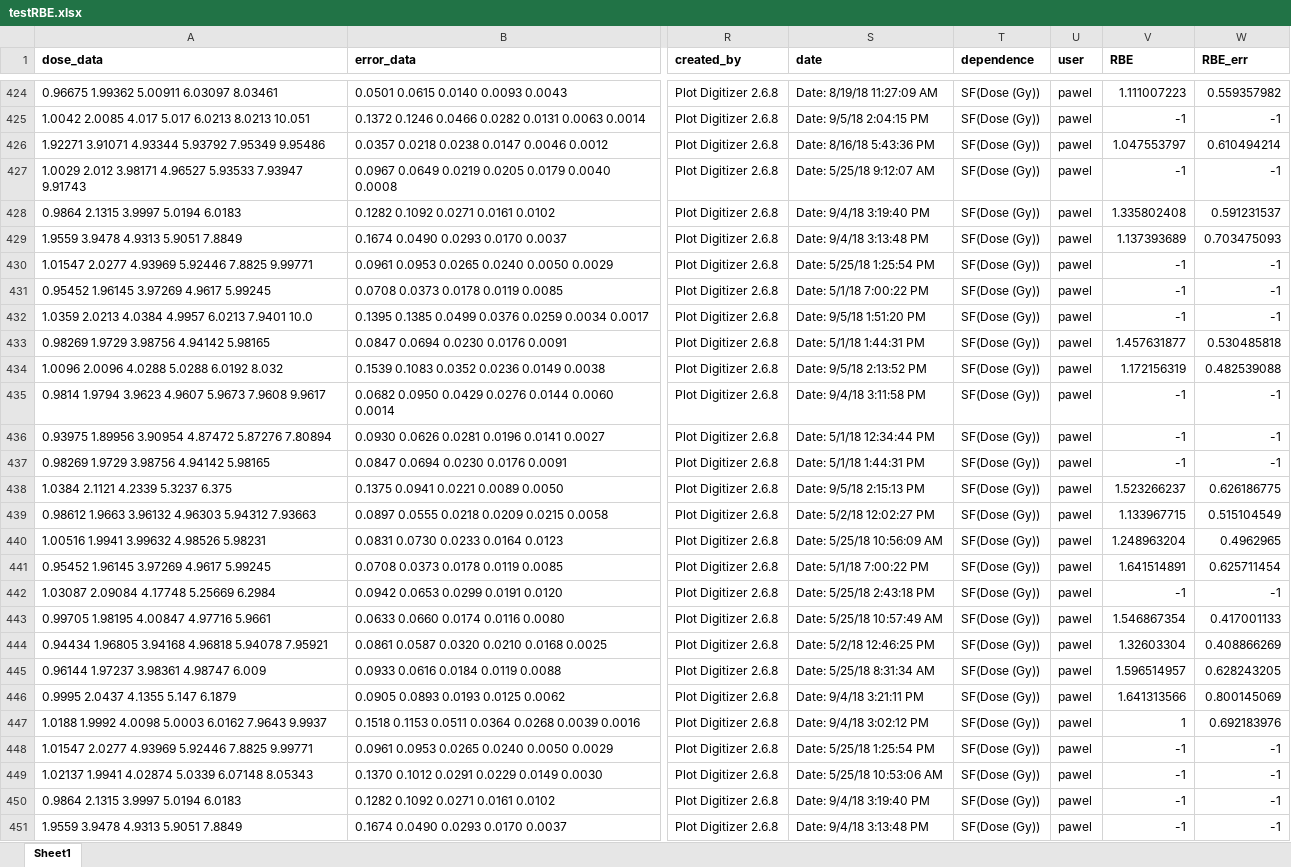
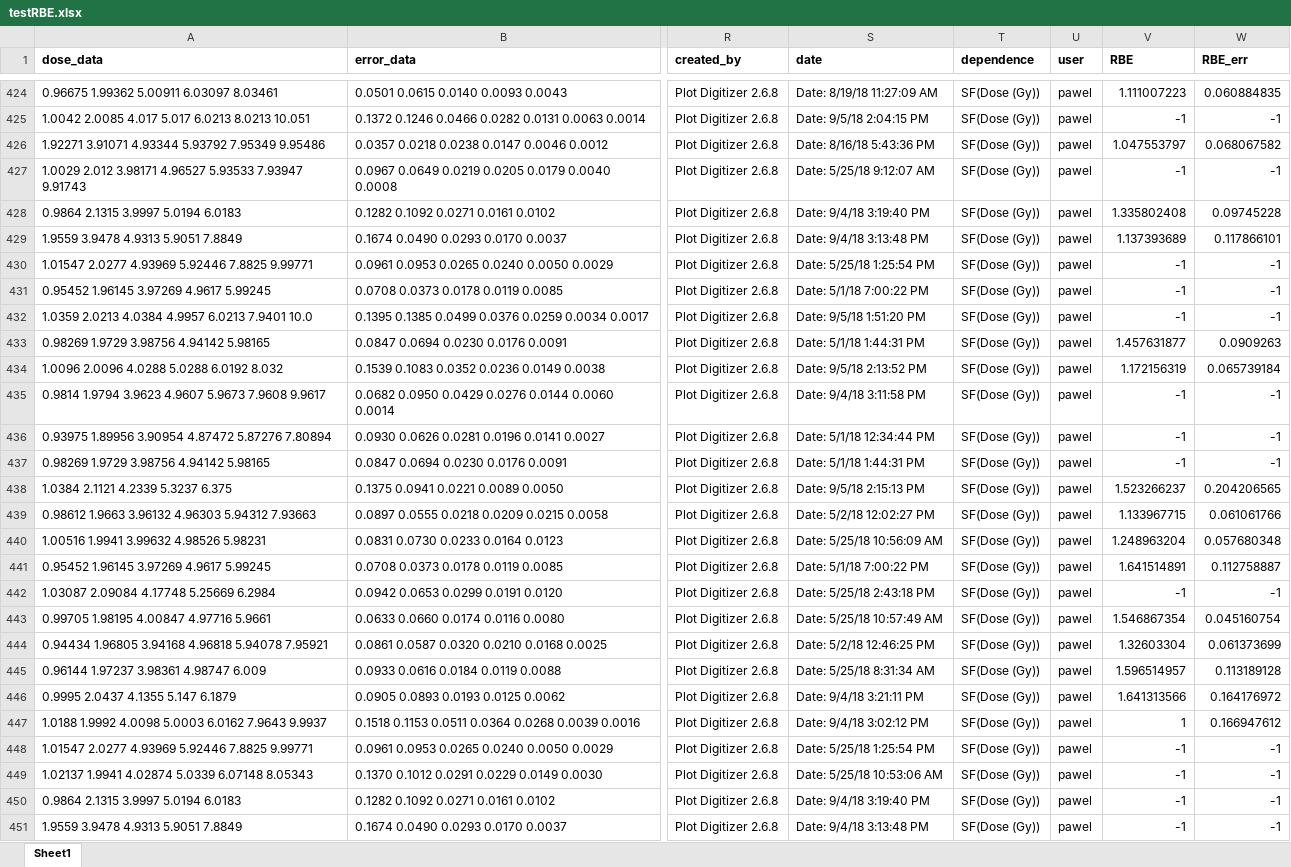
Before and after one commit to KPAdhikari/PythonStuff, an Excel workbook: IPython_Jupyter_Notebooks/testRBE.xlsx, sheet Sheet1, drawn as a sheet; only a part is shown, gaps mark what is left out; values as stored, in another font and other column widths than the file's, no borders; the diff covers the shown part only; the diff names each change by its address in the sheet, - before the commit and + after, or states it on an @@ line.

```diff
--- a/IPython_Jupyter_Notebooks/testRBE.xlsx (sheet Sheet1)
+++ b/IPython_Jupyter_Notebooks/testRBE.xlsx (sheet Sheet1)
-W424 (RBE_err): 0.559357982
+W424 (RBE_err): 0.060884835
-W426 (RBE_err): 0.610494214
+W426 (RBE_err): 0.068067582
-W428 (RBE_err): 0.591231537
+W428 (RBE_err): 0.09745228
-W429 (RBE_err): 0.703475093
+W429 (RBE_err): 0.117866101
-W433 (RBE_err): 0.530485818
+W433 (RBE_err): 0.0909263
-W434 (RBE_err): 0.482539088
+W434 (RBE_err): 0.065739184
-W438 (RBE_err): 0.626186775
+W438 (RBE_err): 0.204206565
-W439 (RBE_err): 0.515104549
+W439 (RBE_err): 0.061061766
-W440 (RBE_err): 0.4962965
+W440 (RBE_err): 0.057680348
-W441 (RBE_err): 0.625711454
+W441 (RBE_err): 0.112758887
-W443 (RBE_err): 0.417001133
+W443 (RBE_err): 0.045160754
-W444 (RBE_err): 0.408866269
+W444 (RBE_err): 0.061373699
-W445 (RBE_err): 0.628243205
+W445 (RBE_err): 0.113189128
-W446 (RBE_err): 0.800145069
+W446 (RBE_err): 0.164176972
-W447 (RBE_err): 0.692183976
+W447 (RBE_err): 0.166947612
```
Also changed, not shown: 206 edited cells elsewhere in this sheet, 2 other files.
